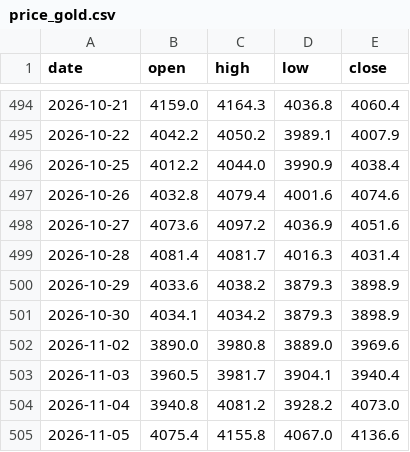
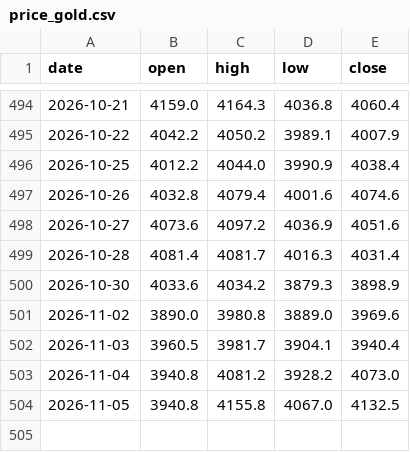
Before and after one commit to Allenvip1/G-P-C-R, a CSV file: data/price_gold.csv, drawn as a sheet; only a part is shown, gaps mark what is left out.

```diff
--- a/data/price_gold.csv
+++ b/data/price_gold.csv
@@ -499,4 +499,3 @@ date,open,high,low,close
 2026-10-28,4081.4,4081.7,4016.3,4031.4
-2026-10-29,4033.6,4038.2,3879.3,3898.9
-2026-10-30,4034.1,4034.2,3879.3,3898.9
+2026-10-30,4033.6,4034.2,3879.3,3898.9
 2026-11-02,3890.0,3980.8,3889.0,3969.6
@@ -504,2 +503,2 @@ date,open,high,low,close
 2026-11-04,3940.8,4081.2,3928.2,4073.0
-2026-11-05,4075.4,4155.8,4067.0,4136.6
+2026-11-05,3940.8,4155.8,4067.0,4132.5
```
Also changed, not shown: data/price_silver.csv, 1 other file.
